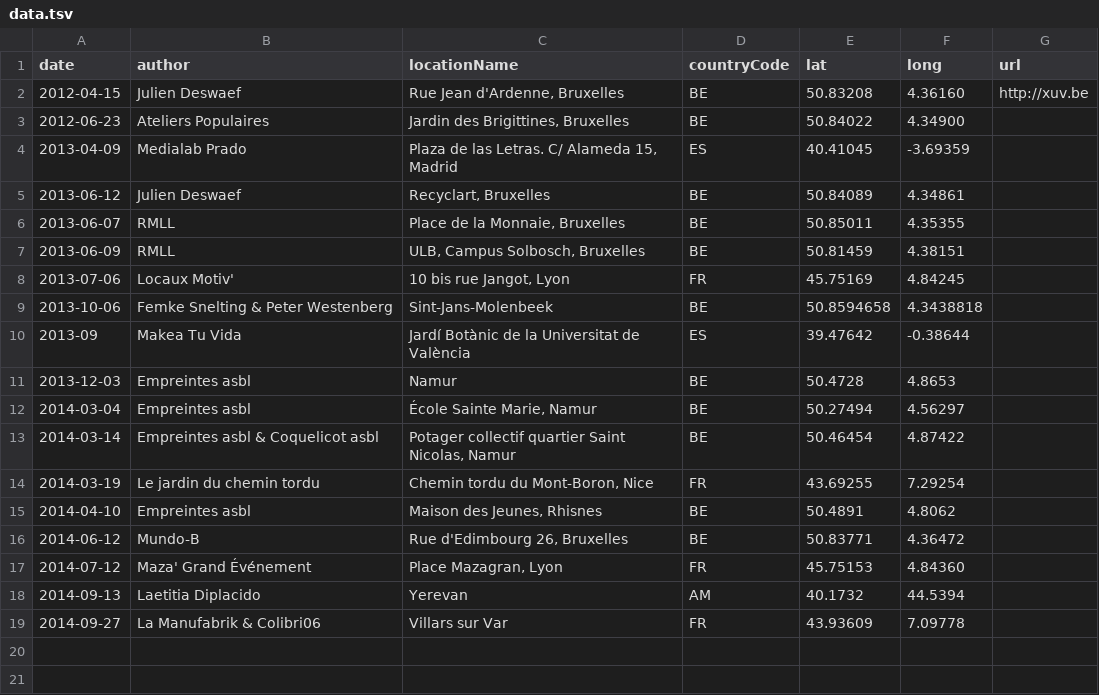
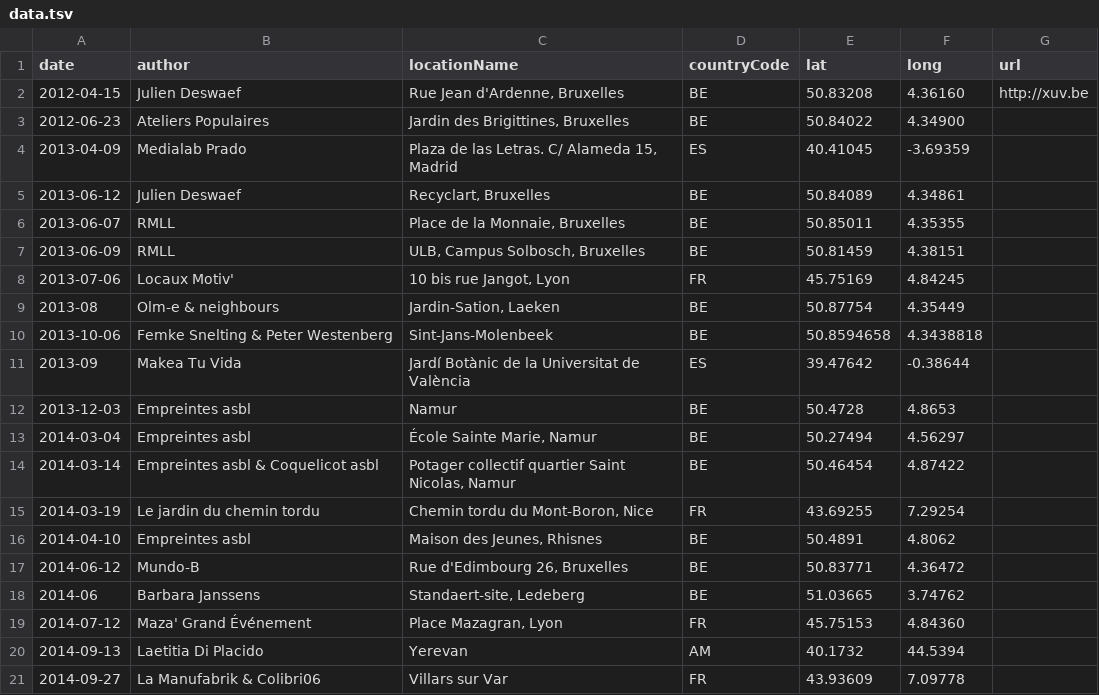
Before and after one commit to xuv/uhbench-map, a TSV file: data.tsv, drawn as a sheet.

Commit message:
added location + build script

```diff
--- a/data.tsv
+++ b/data.tsv
@@ -8,2 +8,3 @@ date	author	locationName	countryCode	lat	long	url
 2013-07-06	Locaux Motiv'	10 bis rue Jangot, Lyon	FR	45.75169	4.84245
+2013-08	Olm-e & neighbours	Jardin-Sation, Laeken	BE	50.87754	4.35449
 2013-10-06	Femke Snelting & Peter Westenberg	Sint-Jans-Molenbeek	BE	50.8594658	4.3438818
@@ -16,4 +17,5 @@ date	author	locationName	countryCode	lat	long	url
 2014-06-12	Mundo-B	Rue d'Edimbourg 26, Bruxelles	BE	50.83771	4.36472
+2014-06	Barbara Janssens	Standaert-site, Ledeberg	BE	51.03665	3.74762
 2014-07-12	Maza' Grand Événement	Place Mazagran, Lyon	FR	45.75153	4.84360
-2014-09-13	Laetitia Diplacido	Yerevan	AM	40.1732	44.5394
+2014-09-13	Laetitia Di Placido	Yerevan	AM	40.1732	44.5394
 2014-09-27	La Manufabrik & Colibri06	Villars sur Var	FR	43.93609	7.09778
```
Also changed, not shown: 3 other files.
